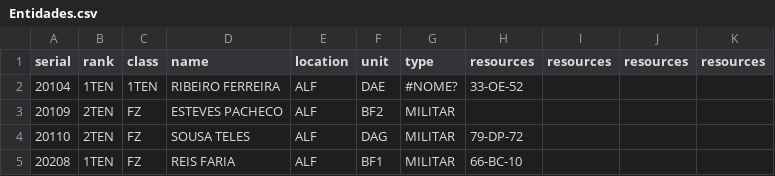
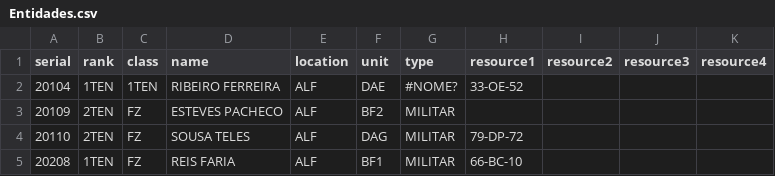
Before and after one commit to baldasman/fztracker-api, a CSV file: src/assets/import/Entidades.csv, drawn as a sheet; only a part is shown.

Commit message:
add /fztracker/v1/entities/import

```diff
--- a/src/assets/import/Entidades.csv
+++ b/src/assets/import/Entidades.csv
@@ -1,2 +1,2 @@
-serial;      rank  ;       class                  ;                                  name;           location;               unit;             type   ;resources;resources;resources;resources;
+serial;rank;class;name;location;unit;type;resource1;resource2;resource3;resource4;
 20104;1TEN;1TEN;RIBEIRO FERREIRA;ALF;DAE ;#NOME?;33-OE-52;;;;
```
Also changed, not shown: 6 other files.
